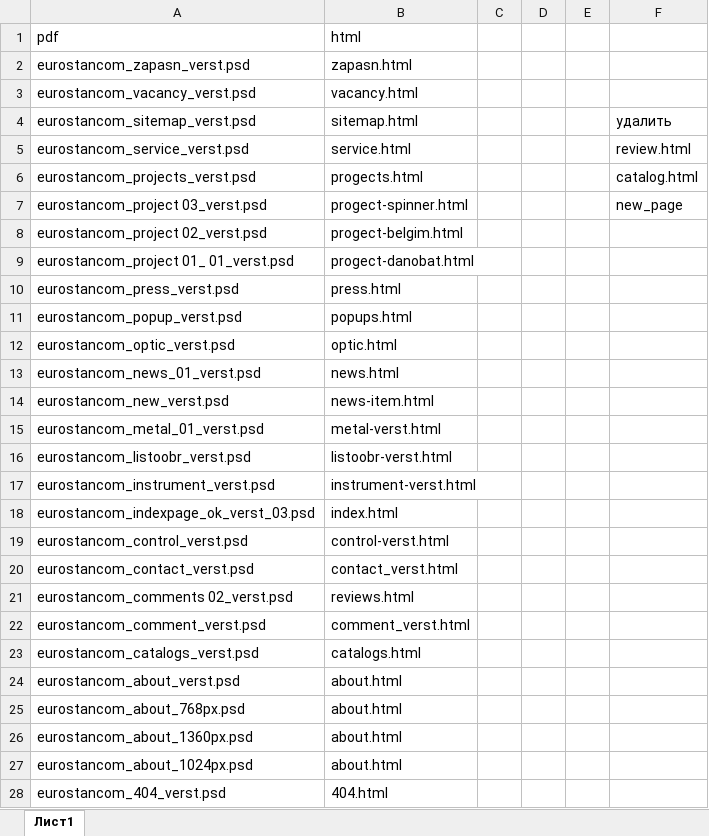
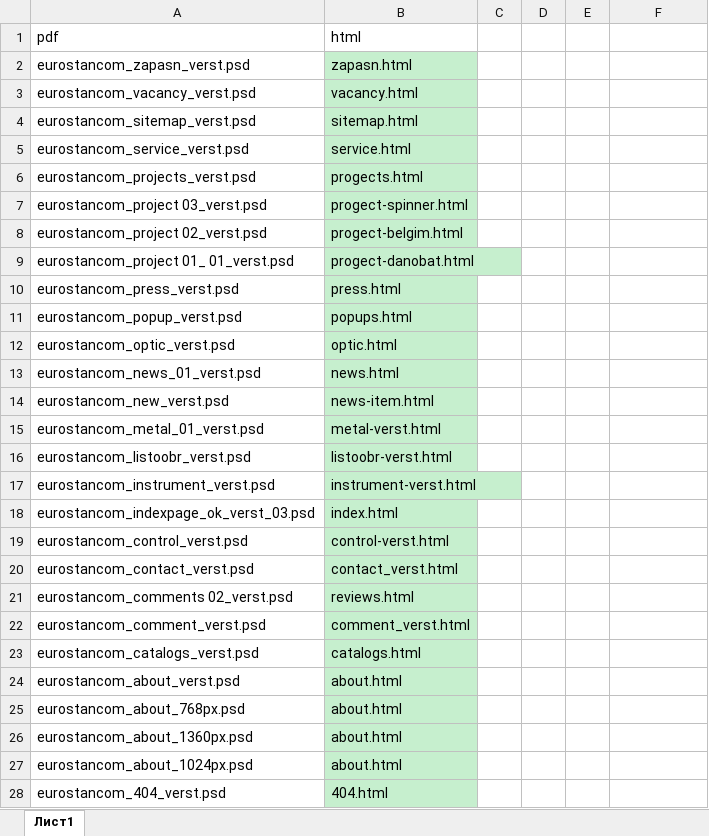
Before and after one commit to Sklif79/eurostancom, an Excel workbook: 1.xlsx, sheet Лист1, drawn as a sheet; values as stored, in another font and other column widths than the file's, no borders; the diff names each change by its address in the sheet, - before the commit and + after, or states it on an @@ line.

```diff
--- a/1.xlsx (sheet Лист1)
+++ b/1.xlsx (sheet Лист1)
-B2:B28 fill: none
+B2:B28 fill: #C6EFCE
-F4: удалить
+F4: (empty)
-F5: review.html
+F5: (empty)
-F6: catalog.html
+F6: (empty)
-F7: new_page
+F7: (empty)
```
Also changed, not shown: 44 other files.
